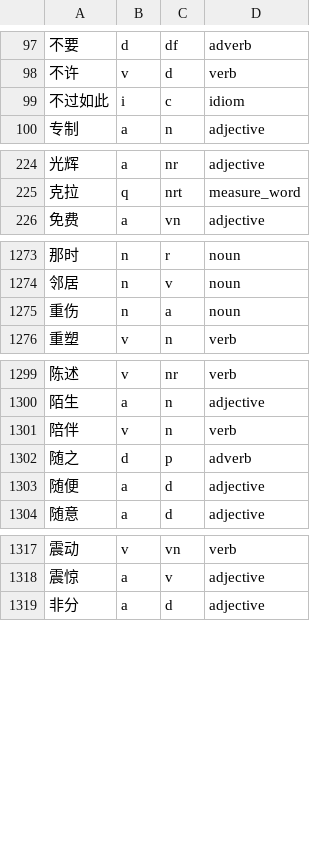
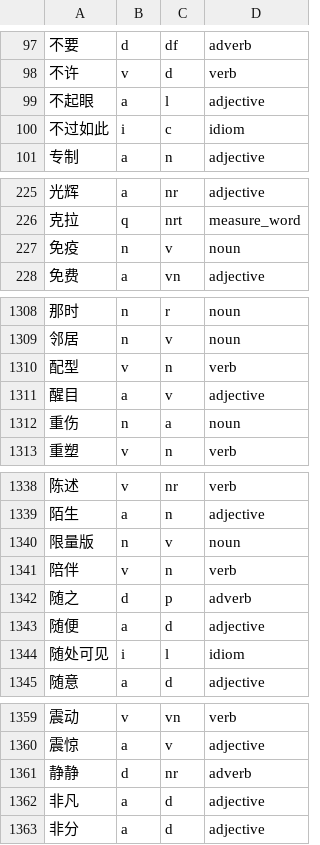
Before and after one commit to SurvivingJ/LinguaLoop-web, a TSV file: data/lexicon/zh_pos_overrides.tsv, drawn as a sheet; only a part is shown, gaps mark what is left out; the diff covers the shown part only; the diff names each change by its address in the sheet, - before the commit and + after, or states it on an @@ line.

```diff
--- a/data/lexicon/zh_pos_overrides.tsv
+++ b/data/lexicon/zh_pos_overrides.tsv
+row 99: 不起眼 | a | l | adjective
+row 227: 免疫 | n | v | noun
+row 1310: 配型 | v | n | verb
+row 1311: 醒目 | a | v | adjective
+row 1340: 限量版 | n | v | noun
+row 1344: 随处可见 | i | l | idiom
+row 1361: 静静 | d | nr | adverb
+row 1362: 非凡 | a | d | adjective
```
Also changed, not shown: 37 added rows and 1 removed row elsewhere in this file, 8 other files.
